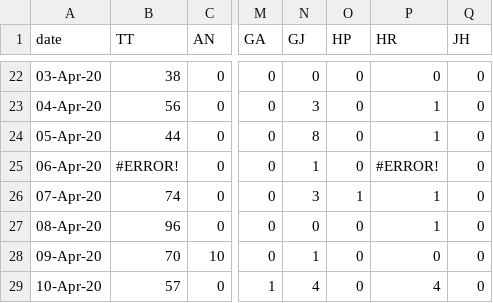
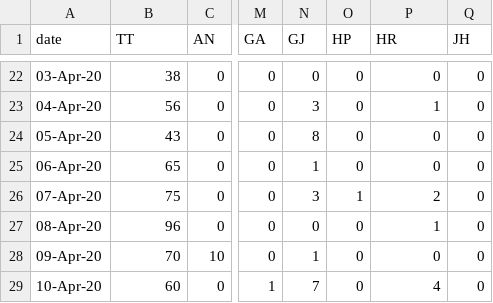
Before and after one commit to wanderingcoderr/api, a CSV file: states_daily_csv/recovered.csv, drawn as a sheet; only a part is shown, gaps mark what is left out; the diff names each change by its address in the sheet, - before the commit and + after, or states it on an @@ line.

Commit message:
data updated on - Fri Apr 10 15:14:23 UTC 2020

```diff
--- a/states_daily_csv/recovered.csv
+++ b/states_daily_csv/recovered.csv
-B24 (TT): 44
+B24 (TT): 43
-P24 (HR): 1
+P24 (HR): 0
-B25 (TT): #ERROR!
+B25 (TT): 65
-P25 (HR): #ERROR!
+P25 (HR): 0
-B26 (TT): 74
+B26 (TT): 75
-P26 (HR): 1
+P26 (HR): 2
-B29 (TT): 57
+B29 (TT): 60
-N29 (GJ): 4
+N29 (GJ): 7
```
Also changed, not shown: states_daily_csv/confirmed.csv, 7 other files.
